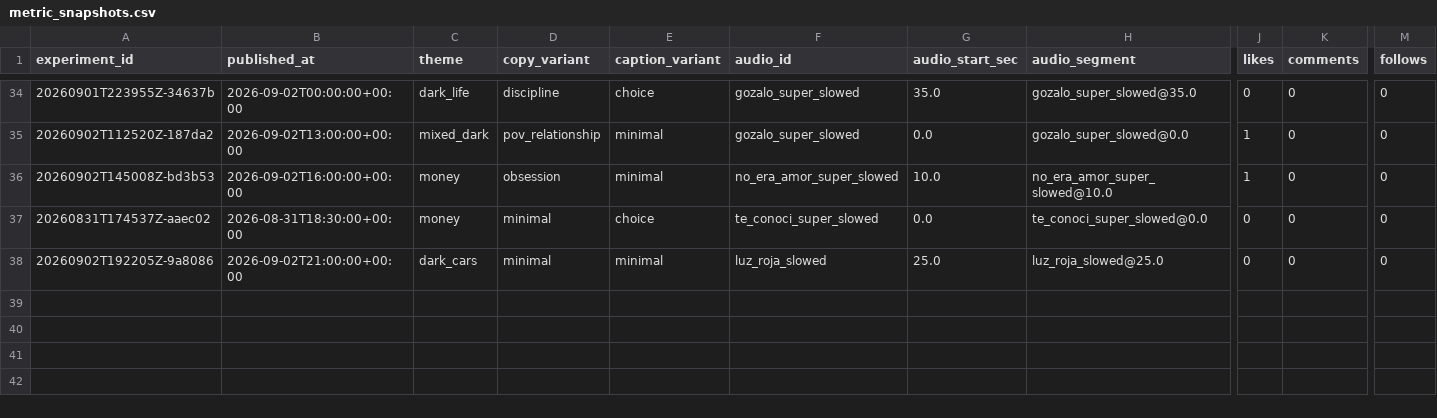
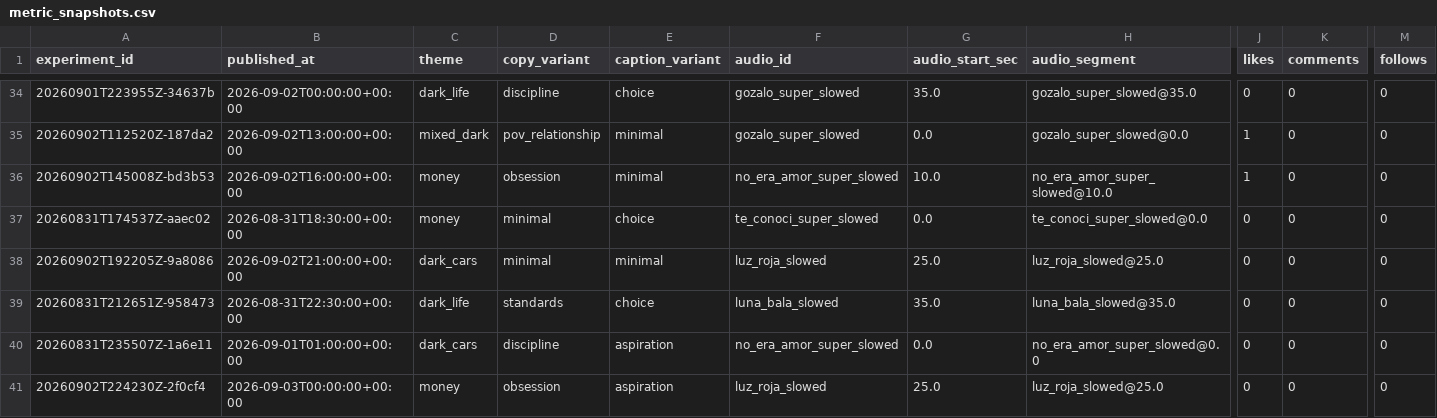
Before and after one commit to Wahb-tech/video-pipeline, a CSV file: data/metric_snapshots.csv, drawn as a sheet; only a part is shown, gaps mark what is left out; rows hold the shown columns only; the diff names each change by its address in the sheet, - before the commit and + after, or states it on an @@ line.

```diff
--- a/data/metric_snapshots.csv
+++ b/data/metric_snapshots.csv
+row 39: 20260831T212651Z-958473 | 2026-08-31T22:30:00+00:00 | dark_life | standards | choice | luna_bala_slowed | 35.0 | luna_bala_slowed@35.0 | 0 | 0 | 0
+row 40: 20260831T235507Z-1a6e11 | 2026-09-01T01:00:00+00:00 | dark_cars | discipline | aspiration | no_era_amor_super_slowed | 0.0 | no_era_amor_super_slowed@0.0 | 0 | 0 | 0
+row 41: 20260902T224230Z-2f0cf4 | 2026-09-03T00:00:00+00:00 | money | obsession | aspiration | luz_roja_slowed | 25.0 | luz_roja_slowed@25.0 | 0 | 0 | 0
```
Also changed, not shown: data/published_posts.csv, 2 other files.
